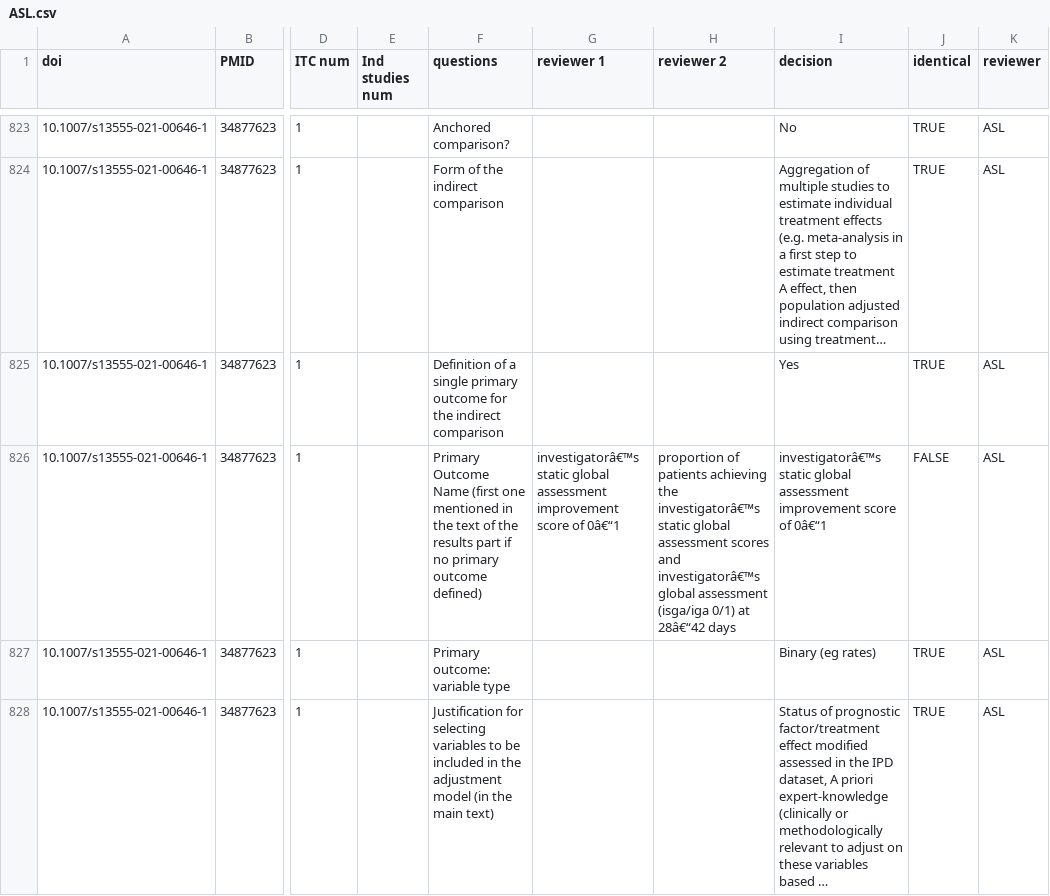
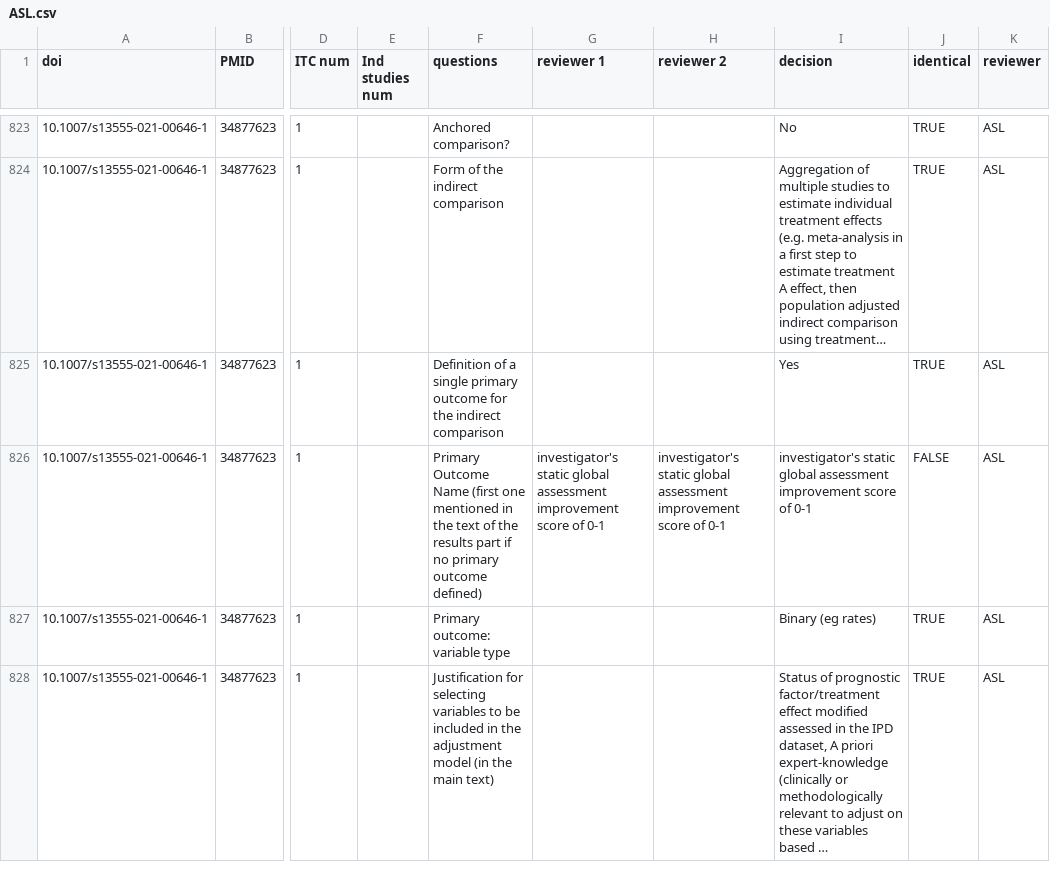
Before and after one commit to Nworno/paitc_literature_review, a CSV file: data/extraction/adjudicated/second_part/ASL.csv, drawn as a sheet; only a part is shown, gaps mark what is left out; long unchanged cells end in …; the diff covers the shown part only; the diff names each change by its address in the sheet, - before the commit and + after, or states it on an @@ line.

```diff
--- a/data/extraction/adjudicated/second_part/ASL.csv
+++ b/data/extraction/adjudicated/second_part/ASL.csv
-G826 (reviewer 1): investigatorâ€™s static global assessment improvement score of 0â€“1
+G826 (reviewer 1): investigator's static global assessment improvement score of 0-1
-H826 (reviewer 2): proportion of patients achieving the investigatorâ€™s static global assessment scores and investigatorâ€™s global assessment (isga/iga 0/1) at 28â€“42 days
+H826 (reviewer 2): investigator's static global assessment improvement score of 0-1
-I826 (decision): investigatorâ€™s static global assessment improvement score of 0â€“1
+I826 (decision): investigator's static global assessment improvement score of 0-1
```
Also changed, not shown: 4 edited cells elsewhere in this file, data/extraction/adjudicated/second_part/BZ/065_31985301.csv, data/extraction/adjudicated/second_part/BZ_raw.csv, 3 other files.
